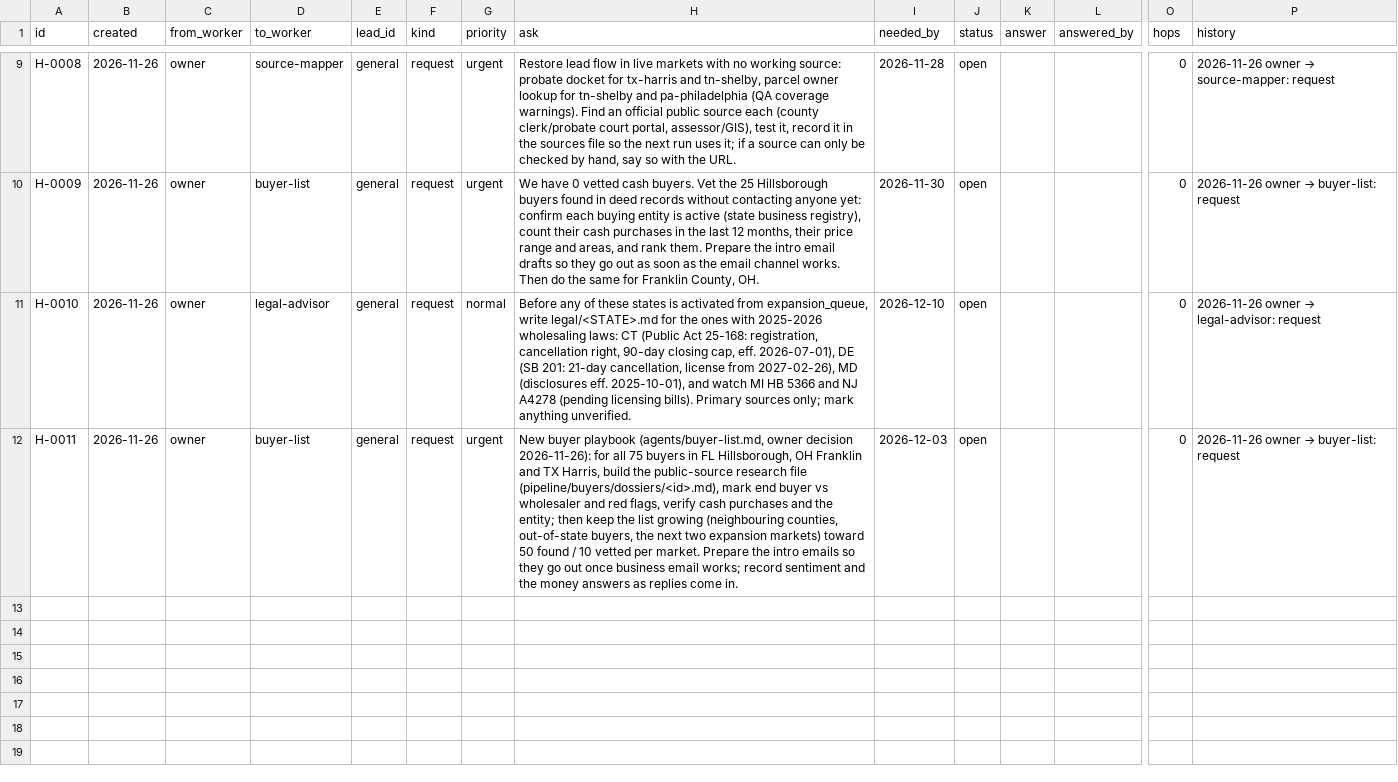
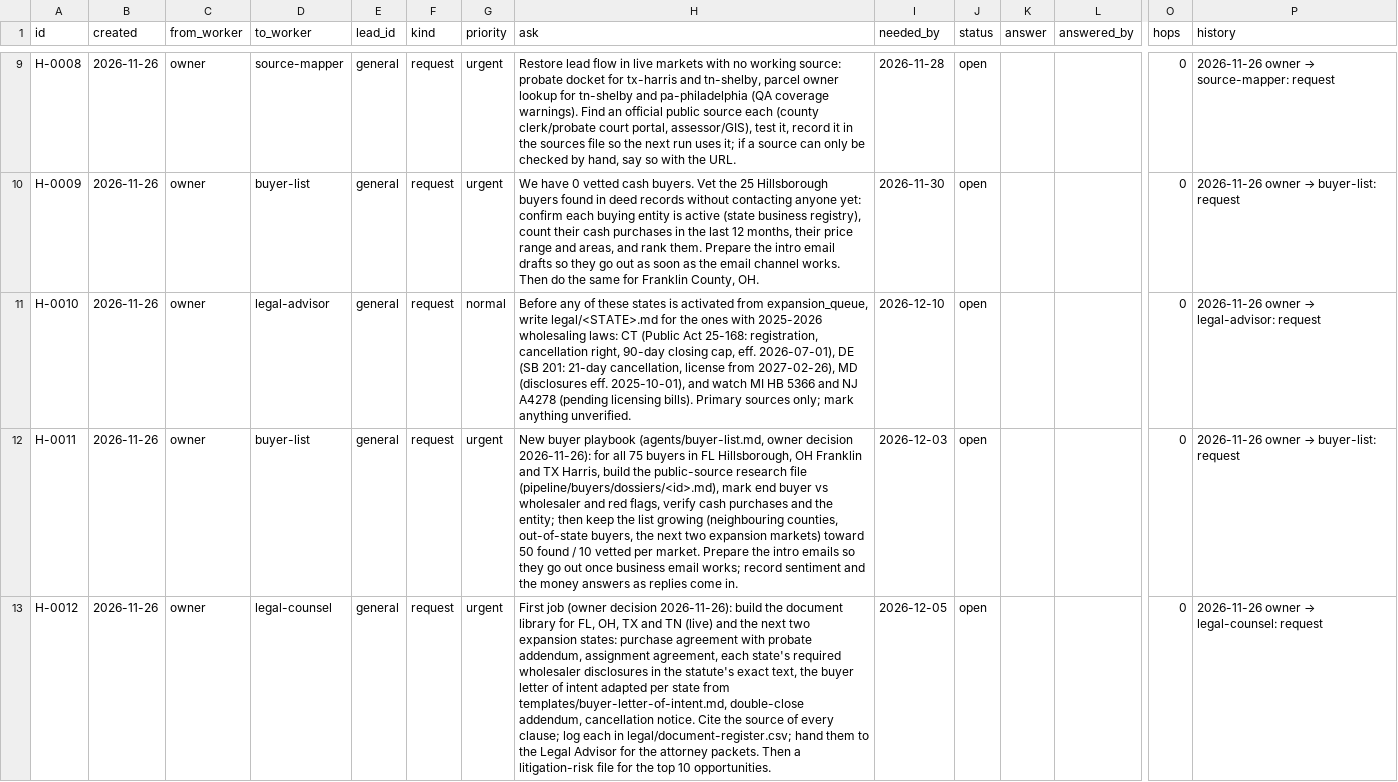
Before and after one commit to emporiumtrading/probate-pipeline, a CSV file: pipeline/handoffs.csv, drawn as a sheet; only a part is shown, gaps mark what is left out; rows hold the shown columns only; the diff names each change by its address in the sheet, - before the commit and + after, or states it on an @@ line.

```diff
--- a/pipeline/handoffs.csv
+++ b/pipeline/handoffs.csv
+row 13: H-0012 | 2026-11-26 | owner | legal-counsel | general | request | urgent | First job (owner decision 2026-11-26): build the document library for FL, OH, TX and TN (live) and the next two expansion states: purchase agreement with probate addendum, assignment agreement, each state's required wholesaler disclosures in the statute's exact text, the buyer letter of intent adapted per state from templates/buyer-letter-of-intent.md, double-close addendum, cancellation notice. Cite the source of every clause; log each in legal/document-register.csv; hand them to the Legal Advisor for the attorney packets. Then a litigation-risk file for the top 10 opportunities. | 2026-12-05 | open |  |  | 0 | 2026-11-26 owner → legal-counsel: request
```
Also changed, not shown: pipeline/worker-lifecycle-log.csv, pipeline/workers.csv, 6 other files.
